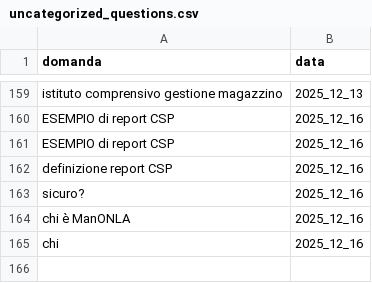
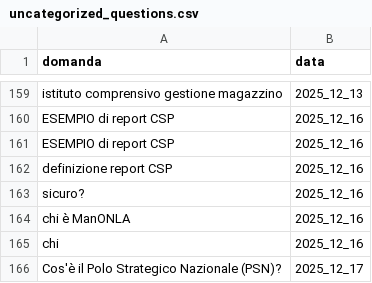
Before and after one commit to teamdigitale/teseo-data, a CSV file: data/uncategorized_questions.csv, drawn as a sheet; only a part is shown, gaps mark what is left out.

```diff
--- a/data/uncategorized_questions.csv
+++ b/data/uncategorized_questions.csv
@@ -166 +166,2 @@ chi è ManONLA,2025_12_16
 chi,2025_12_16
+Cos'è il Polo Strategico Nazionale (PSN)?,2025_12_17
```
Also changed, not shown: data/categories_stats.csv, 4 other files.
